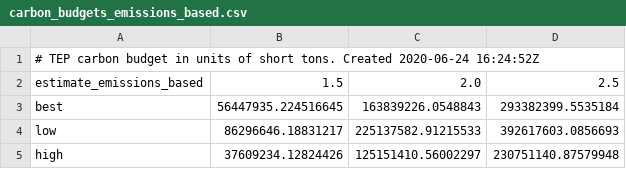
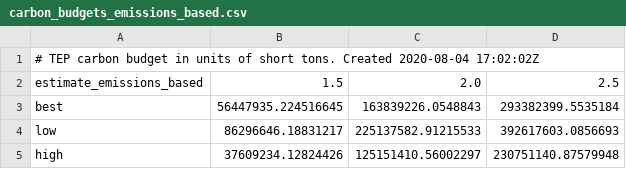
Before and after one commit to CLIMAS-UA/tepcarbon, a CSV file: output/carbon_budgets_emissions_based.csv, drawn as a sheet.

Commit message:
add historical emissions and generation file (#20)
* add approved historical gen emiss file

* fix bug with extrapolation of missing 2019 historical data

```diff
--- a/output/carbon_budgets_emissions_based.csv
+++ b/output/carbon_budgets_emissions_based.csv
@@ -1,2 +1,2 @@
-# TEP carbon budget in units of short tons. Created 2020-06-24 16:24:52Z
+# TEP carbon budget in units of short tons. Created 2020-08-04 17:02:02Z
 estimate_emissions_based,1.5,2.0,2.5
```
Also changed, not shown: output/carbon_budgets_generation_based.csv, output/warming_for_each_portfolio_emissions_based.csv, 3 other files.
